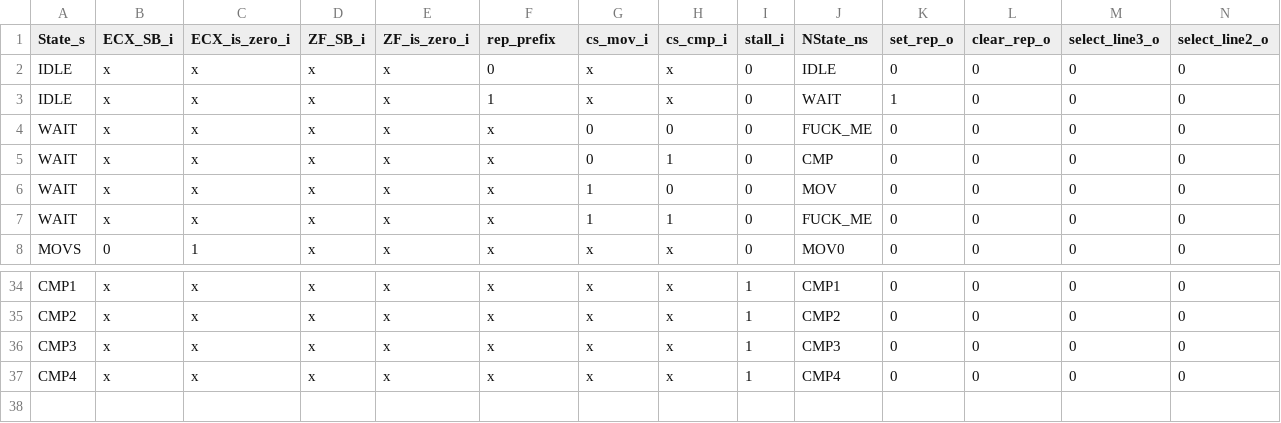
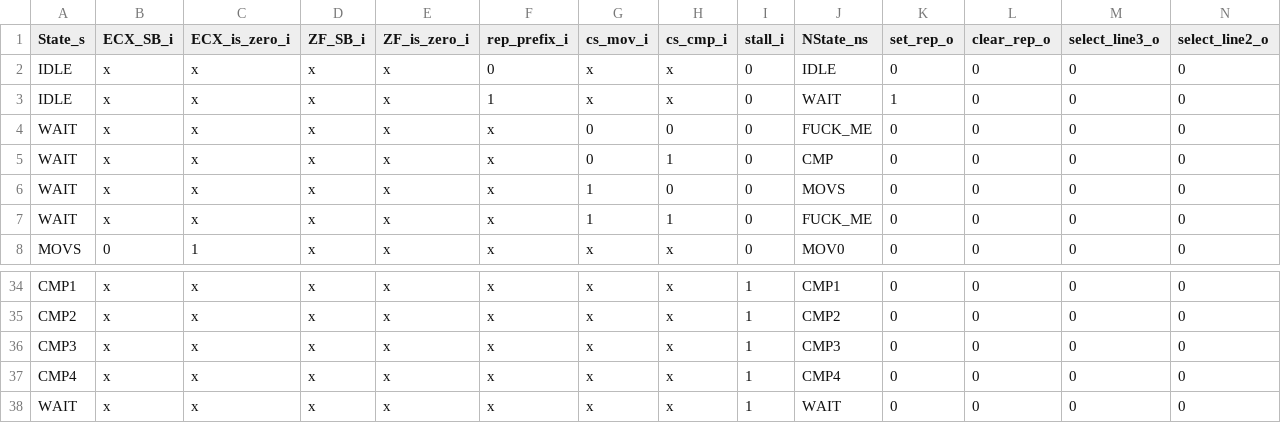
Before and after one commit to maanavkoladia/uarch, a CSV file: design/EverythingEverywhereAllAtOnce/rtl/core/Decode/structural/gen/rep_fsm.csv, drawn as a sheet; only a part is shown, gaps mark what is left out; rows hold the shown columns only; the diff names each change by its address in the sheet, - before the commit and + after, or states it on an @@ line.

```diff
--- a/design/EverythingEverywhereAllAtOnce/rtl/core/Decode/structural/gen/rep_fsm.csv
+++ b/design/EverythingEverywhereAllAtOnce/rtl/core/Decode/structural/gen/rep_fsm.csv
-F1: rep_prefix
+F1: rep_prefix_i
-J6 (NState_ns): MOV
+J6 (NState_ns): MOVS
+row 38: WAIT | x | x | x | x | x | x | x | 1 | WAIT | 0 | 0 | 0 | 0
```
Also changed, not shown: 37 other files.
